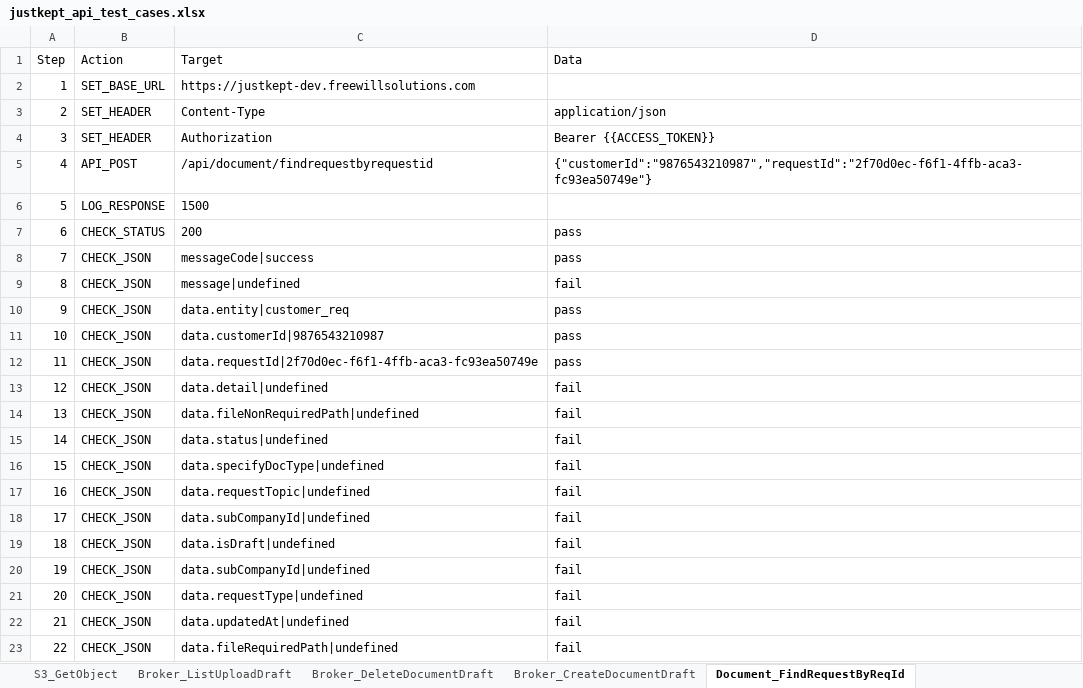
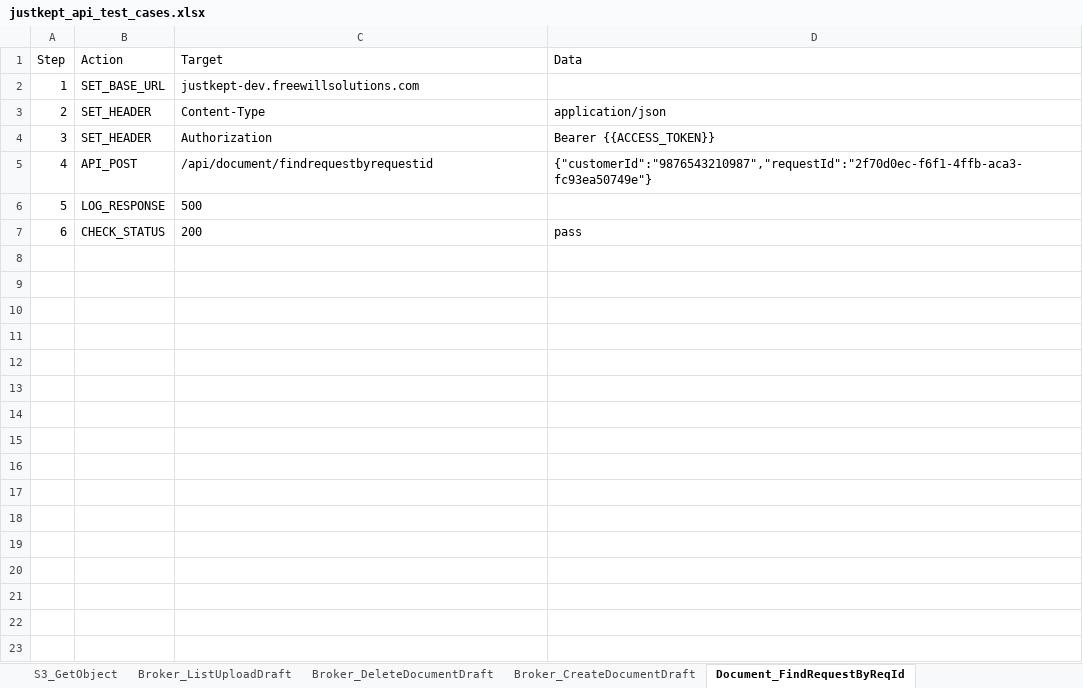
Before and after one commit to iponhicrass/playwright-justkept, an Excel workbook: data/justkept/api/justkept_api_test_cases.xlsx, sheet Document_FindRequestByReqId, drawn as a sheet; values as stored, in another font and other column widths than the file's, no borders; the diff names each change by its address in the sheet, - before the commit and + after, or states it on an @@ line.

```diff
--- a/data/justkept/api/justkept_api_test_cases.xlsx (sheet Document_FindRequestByReqId)
+++ b/data/justkept/api/justkept_api_test_cases.xlsx (sheet Document_FindRequestByReqId)
-C2 (Target): https://justkept-dev.freewillsolutions.com
+C2 (Target): justkept-dev.freewillsolutions.com
-C6 (Target): 1500
+C6 (Target): 500
-row 8: 7 | CHECK_JSON | messageCode|success | pass
-row 9: 8 | CHECK_JSON | message|undefined | fail
-row 10: 9 | CHECK_JSON | data.entity|customer_req | pass
-row 11: 10 | CHECK_JSON | data.customerId|9876543210987 | pass
-row 12: 11 | CHECK_JSON | data.requestId|2f70d0ec-f6f1-4ffb-aca3-fc93ea50749e | pass
-row 13: 12 | CHECK_JSON | data.detail|undefined | fail
-row 14: 13 | CHECK_JSON | data.fileNonRequiredPath|undefined | fail
-row 15: 14 | CHECK_JSON | data.status|undefined | fail
-row 16: 15 | CHECK_JSON | data.specifyDocType|undefined | fail
-row 17: 16 | CHECK_JSON | data.requestTopic|undefined | fail
-row 18: 17 | CHECK_JSON | data.subCompanyId|undefined | fail
-row 19: 18 | CHECK_JSON | data.isDraft|undefined | fail
-row 20: 19 | CHECK_JSON | data.subCompanyId|undefined | fail
-row 21: 20 | CHECK_JSON | data.requestType|undefined | fail
-row 22: 21 | CHECK_JSON | data.updatedAt|undefined | fail
-row 23: 22 | CHECK_JSON | data.fileRequiredPath|undefined | fail
```
Also changed, not shown: sheet Broker_FindSchedules, sheet Broker_FindAllCustomer, sheet Broker_ListUploadDraft, sheet Broker_FindAllCusBySubComId, sheet Customer_FindDocFromRequest, sheet Broker_CustomerLogs, 13 more sheets, other sheet tabs, 38 other files.
